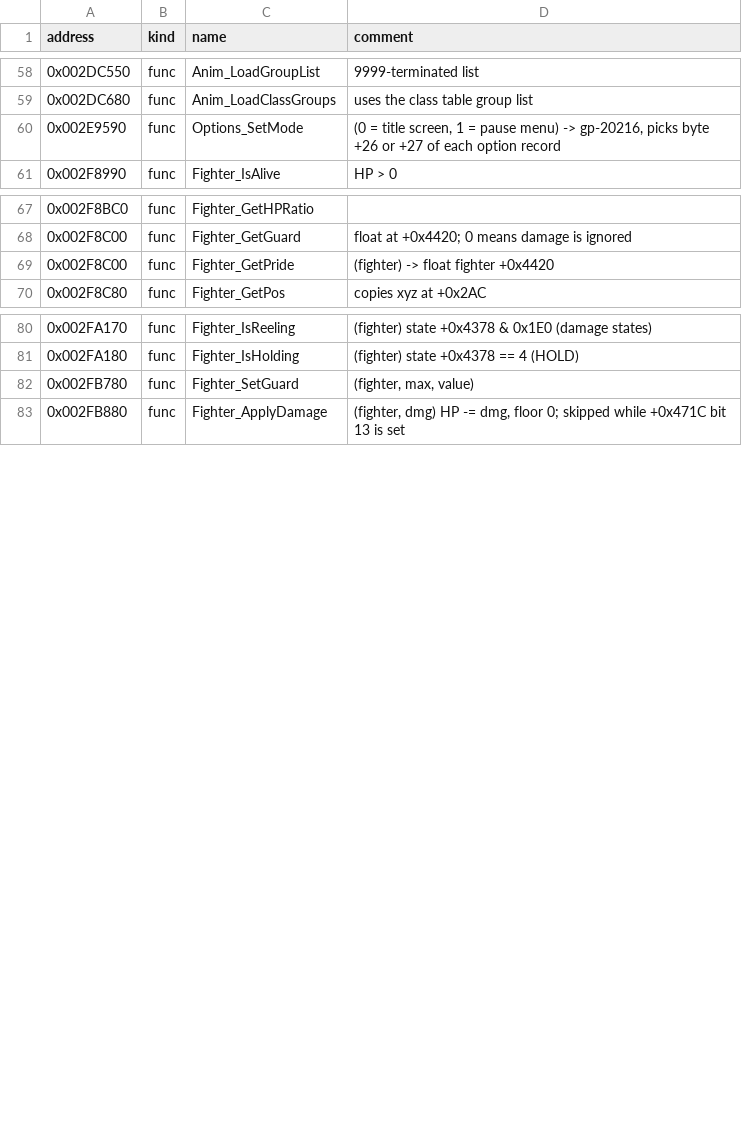
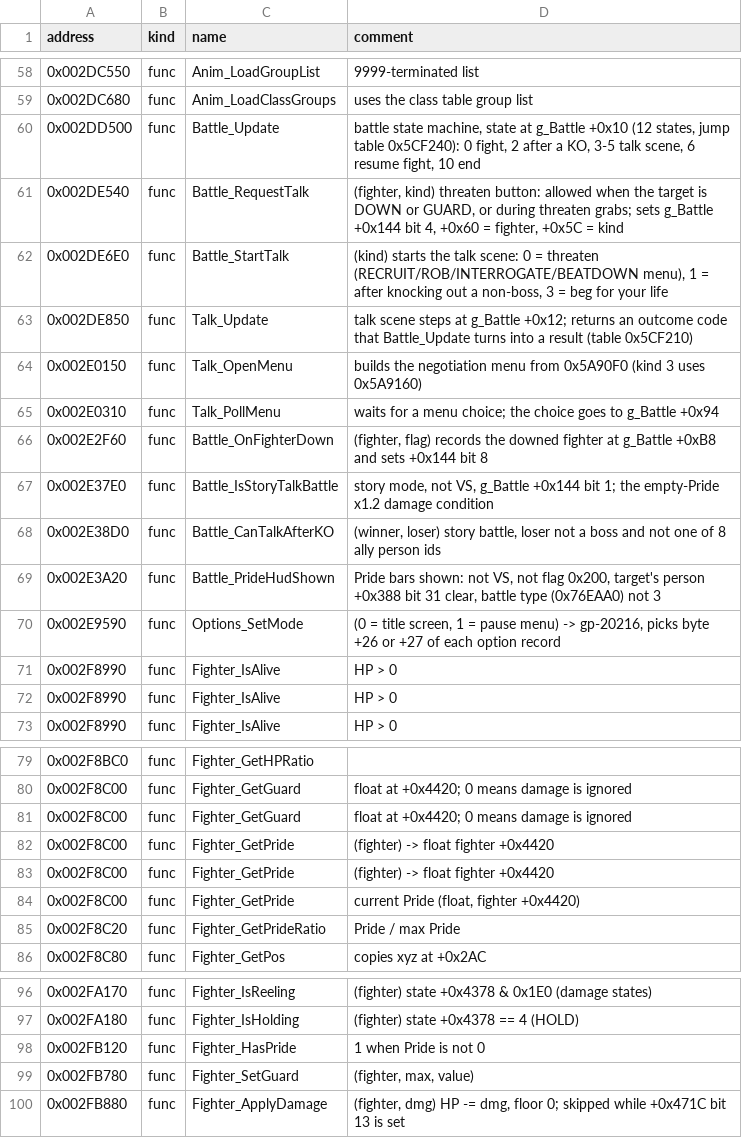
Before and after one commit to vm8127/beatdown-modkit, a CSV file: symbols/beatdown_symbols.csv, drawn as a sheet; only a part is shown, gaps mark what is left out; the diff covers the shown part only.

```diff
--- a/symbols/beatdown_symbols.csv
+++ b/symbols/beatdown_symbols.csv
@@ -59,3 +59,15 @@ address,kind,name,comment
 0x002DC680,func,Anim_LoadClassGroups,"uses the class table group list"
+0x002DD500,func,Battle_Update,"battle state machine, state at g_Battle +0x10 (12 states, jump table 0x5CF240): 0 fight, 2 after a KO, 3-5 talk scene, 6 resume fight, 10 end"
+0x002DE540,func,Battle_RequestTalk,"(fighter, kind) threaten button: allowed when the target is DOWN or GUARD, or during threaten grabs; sets g_Battle +0x144 bit 4, +0x60 = fighter, +0x5C = kind"
+0x002DE6E0,func,Battle_StartTalk,"(kind) starts the talk scene: 0 = threaten (RECRUIT/ROB/INTERROGATE/BEATDOWN menu), 1 = after knocking out a non-boss, 3 = beg for your life"
+0x002DE850,func,Talk_Update,"talk scene steps at g_Battle +0x12; returns an outcome code that Battle_Update turns into a result (table 0x5CF210)"
+0x002E0150,func,Talk_OpenMenu,"builds the negotiation menu from 0x5A90F0 (kind 3 uses 0x5A9160)"
+0x002E0310,func,Talk_PollMenu,"waits for a menu choice; the choice goes to g_Battle +0x94"
+0x002E2F60,func,Battle_OnFighterDown,"(fighter, flag) records the downed fighter at g_Battle +0xB8 and sets +0x144 bit 8"
+0x002E37E0,func,Battle_IsStoryTalkBattle,"story mode, not VS, g_Battle +0x144 bit 1; the empty-Pride x1.2 damage condition"
+0x002E38D0,func,Battle_CanTalkAfterKO,"(winner, loser) story battle, loser not a boss and not one of 8 ally person ids"
+0x002E3A20,func,Battle_PrideHudShown,"Pride bars shown: not VS, not flag 0x200, target's person +0x388 bit 31 clear, battle type (0x76EAA0) not 3"
 0x002E9590,func,Options_SetMode,"(0 = title screen, 1 = pause menu) -> gp-20216, picks byte +26 or +27 of each option record"
+0x002F8990,func,Fighter_IsAlive,"HP > 0"
+0x002F8990,func,Fighter_IsAlive,"HP > 0"
 0x002F8990,func,Fighter_IsAlive,"HP > 0"
@@ -68,3 +80,7 @@ address,kind,name,comment
 0x002F8C00,func,Fighter_GetGuard,"float at +0x4420; 0 means damage is ignored"
+0x002F8C00,func,Fighter_GetGuard,"float at +0x4420; 0 means damage is ignored"
 0x002F8C00,func,Fighter_GetPride,"(fighter) -> float fighter +0x4420"
+0x002F8C00,func,Fighter_GetPride,"(fighter) -> float fighter +0x4420"
+0x002F8C00,func,Fighter_GetPride,"current Pride (float, fighter +0x4420)"
+0x002F8C20,func,Fighter_GetPrideRatio,"Pride / max Pride"
 0x002F8C80,func,Fighter_GetPos,"copies xyz at +0x2AC"
@@ -81,2 +97,3 @@ address,kind,name,comment
 0x002FA180,func,Fighter_IsHolding,"(fighter) state +0x4378 == 4 (HOLD)"
+0x002FB120,func,Fighter_HasPride,"1 when Pride is not 0"
 0x002FB780,func,Fighter_SetGuard,"(fighter, max, value)"
```
Also changed, not shown: 2 added rows elsewhere in this file, symbols/symbols.tsv, 7 other files.
